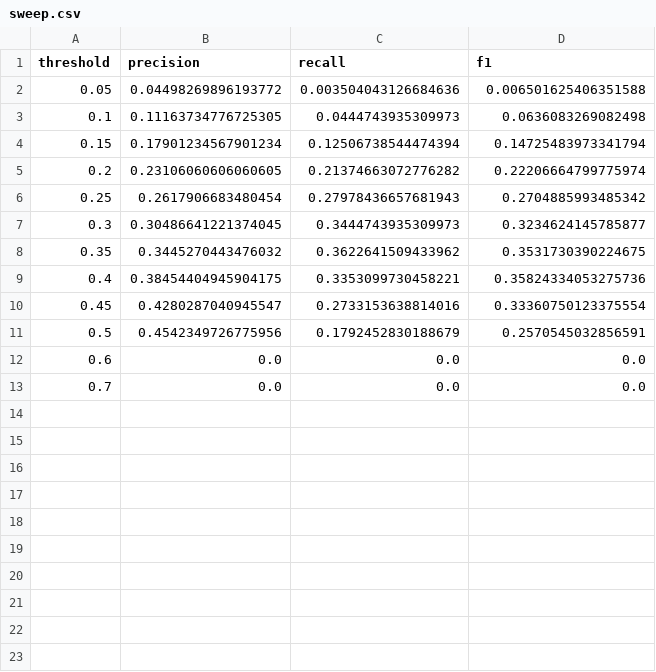
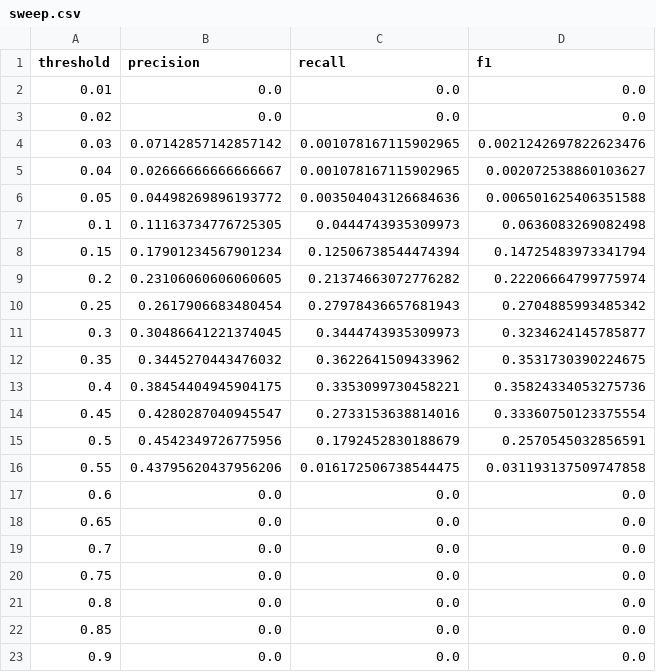
Before and after one commit to savalente3/Lunar_LRO, a CSV file: 5_evaluation/results/U_Net_v1/wac/sweep.csv, drawn as a sheet.

Commit message:
evaluation and comparison

```diff
--- a/5_evaluation/results/U_Net_v1/wac/sweep.csv
+++ b/5_evaluation/results/U_Net_v1/wac/sweep.csv
@@ -1,2 +1,6 @@
 threshold,precision,recall,f1
+0.01,0.0,0.0,0.0
+0.02,0.0,0.0,0.0
+0.03,0.07142857142857142,0.001078167115902965,0.0021242697822623476
+0.04,0.02666666666666667,0.001078167115902965,0.002072538860103627
 0.05,0.04498269896193772,0.003504043126684636,0.006501625406351588
@@ -11,3 +15,9 @@ threshold,precision,recall,f1
 0.5,0.4542349726775956,0.1792452830188679,0.2570545032856591
+0.55,0.43795620437956206,0.016172506738544475,0.031193137509747858
 0.6,0.0,0.0,0.0
+0.65,0.0,0.0,0.0
 0.7,0.0,0.0,0.0
+0.75,0.0,0.0,0.0
+0.8,0.0,0.0,0.0
+0.85,0.0,0.0,0.0
+0.9,0.0,0.0,0.0
```
Also changed, not shown: 5_evaluation/results/U_Net_v1/dem/sweep.csv, 49 other files.
